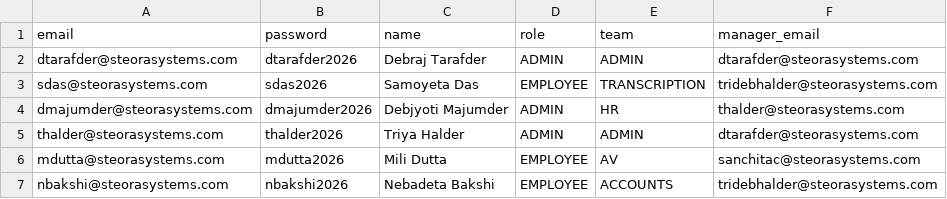
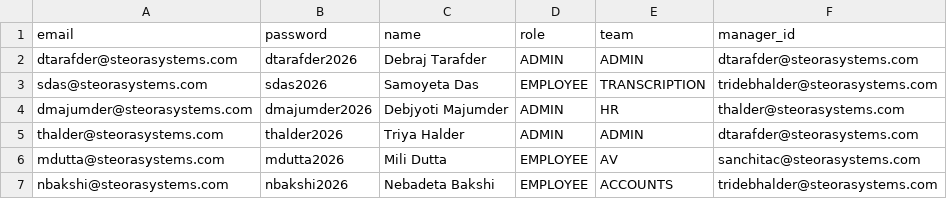
Before and after one commit to devsteora/timemachine-backend, a CSV file: csv-files/employees.csv, drawn as a sheet; only a part is shown.

```diff
--- a/csv-files/employees.csv
+++ b/csv-files/employees.csv
@@ -1,2 +1,2 @@
-email,password,name,role,team,manager_email
+email,password,name,role,team,manager_id
 dtarafder@steorasystems.com,dtarafder2026,Debraj Tarafder,ADMIN,ADMIN,dtarafder@steorasystems.com
```
Also changed, not shown: csv-files/managers.csv.
